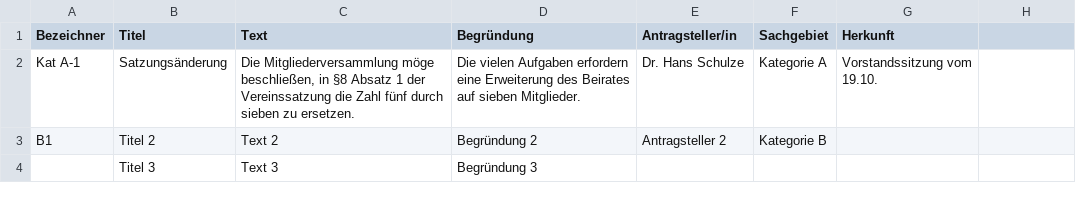
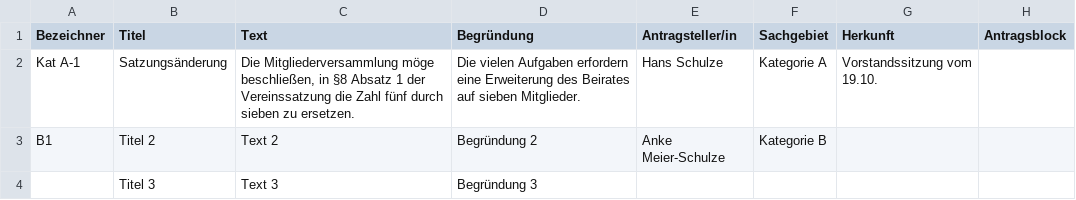
Before and after one commit to OpenSlides/openslides-docs, a CSV file: de/Anträge.csv, drawn as a sheet; the diff names each change by its address in the sheet, - before the commit and + after, or states it on an @@ line.

```diff
--- a/de/Anträge.csv
+++ b/de/Anträge.csv
-H1: (empty)
+H1: Antragsblock
-E2 (Antragsteller/in): Dr. Hans Schulze
+E2 (Antragsteller/in): Hans Schulze
-E3 (Antragsteller/in): Antragsteller 2
+E3 (Antragsteller/in): Anke Meier-Schulze
```
Also changed, not shown: de/Teilnehmer.csv, 49 other files.
